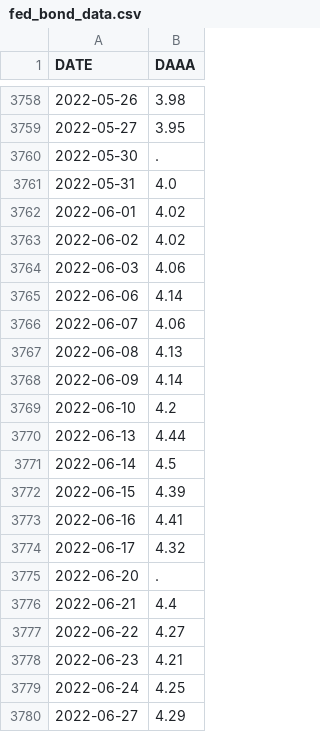
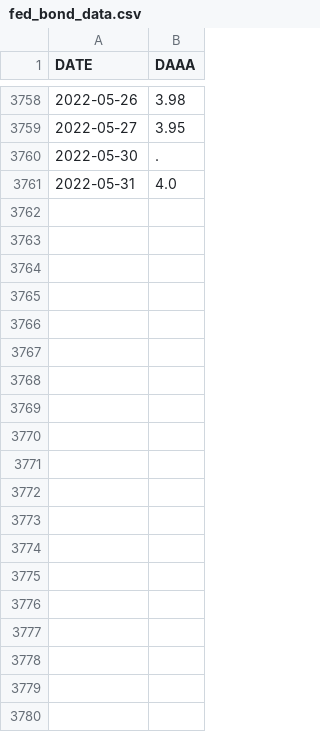
Before and after one commit to l-h-oliveira/Markowitz_frontier, a CSV file: fed_bond_data.csv, drawn as a sheet; only a part is shown, gaps mark what is left out; the diff covers the shown part only.

```diff
--- a/fed_bond_data.csv
+++ b/fed_bond_data.csv
@@ -3761,20 +3761 @@ DATE,DAAA
 2022-05-31,4.0
-2022-06-01,4.02
-2022-06-02,4.02
-2022-06-03,4.06
-2022-06-06,4.14
-2022-06-07,4.06
-2022-06-08,4.13
-2022-06-09,4.14
-2022-06-10,4.2
-2022-06-13,4.44
-2022-06-14,4.5
-2022-06-15,4.39
-2022-06-16,4.41
-2022-06-17,4.32
-2022-06-20,.
-2022-06-21,4.4
-2022-06-22,4.27
-2022-06-23,4.21
-2022-06-24,4.25
-2022-06-27,4.29
```
Also changed, not shown: 53 removed rows elsewhere in this file, 27 other files.
